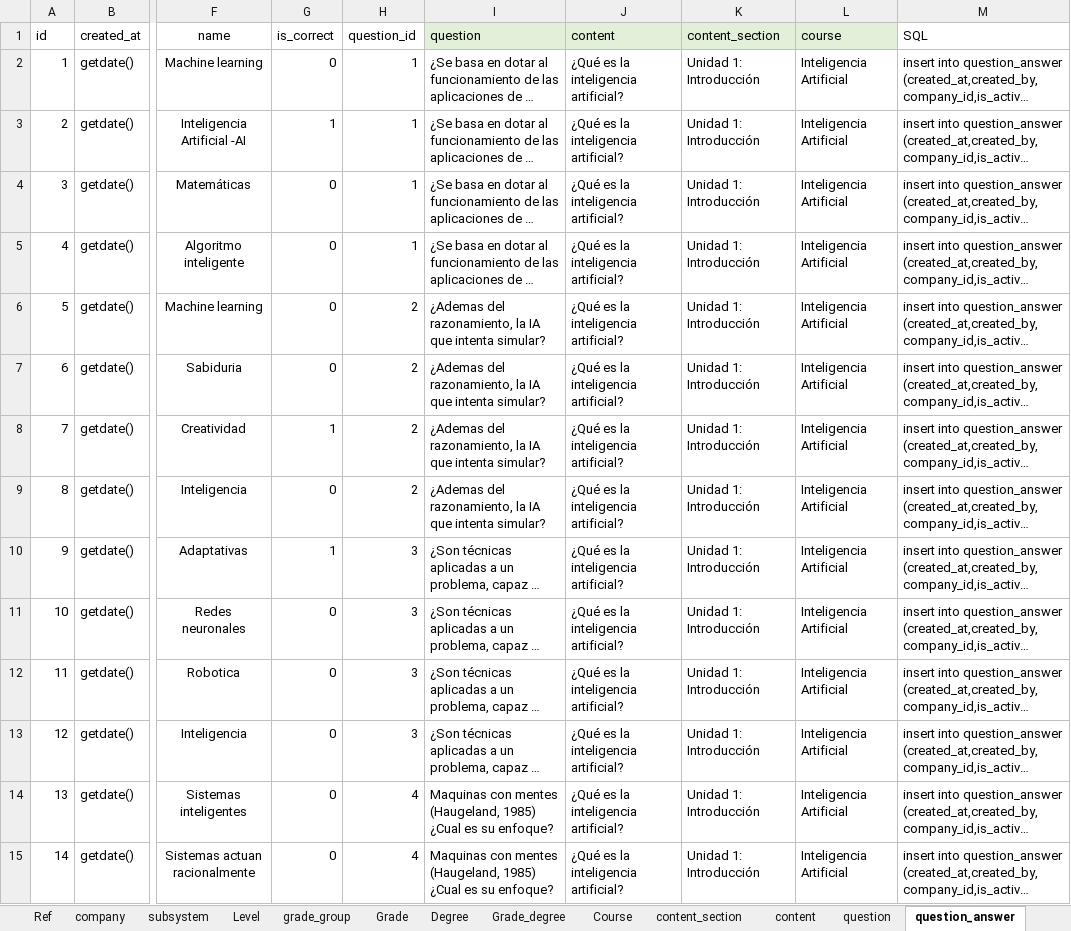
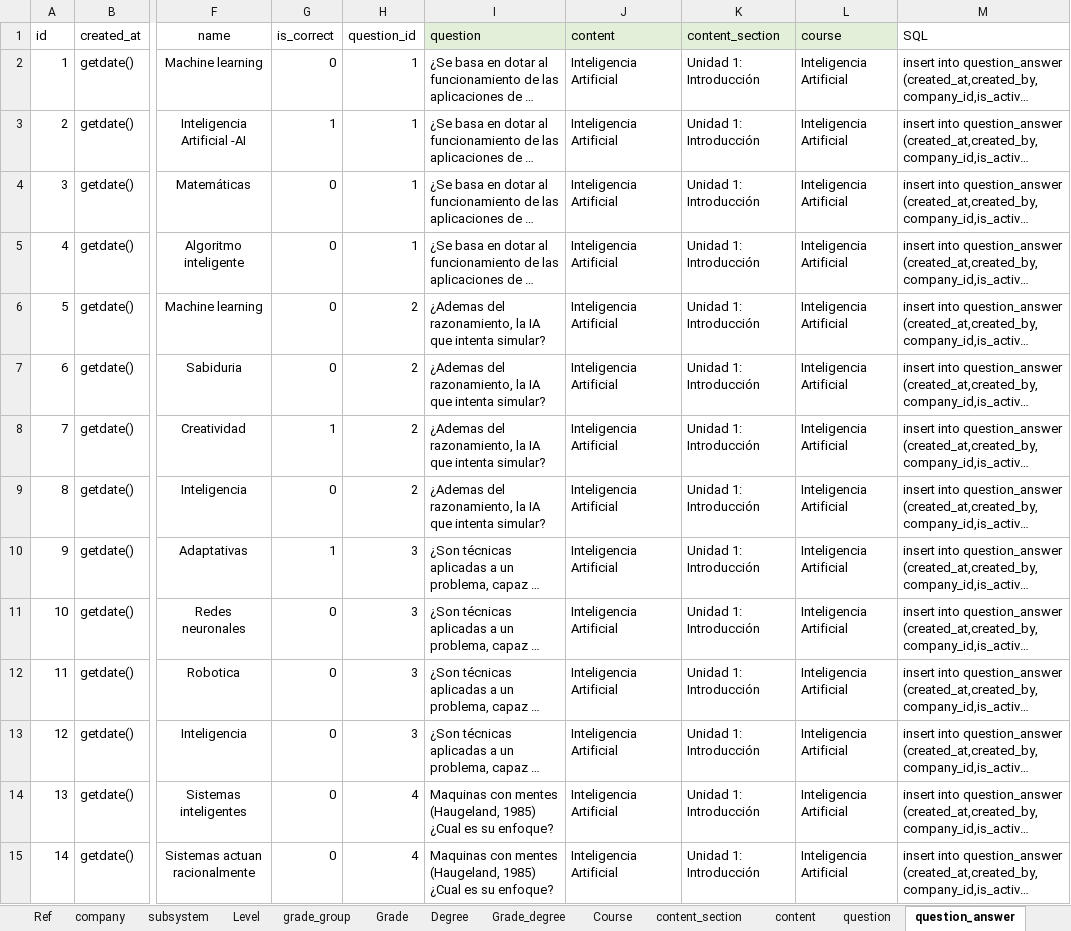
Before and after one commit to jorge190588/basedatosII, an Excel workbook: docker/files/RandomStudent/Education system.xlsx, sheet question_answer, drawn as a sheet; only a part is shown, gaps mark what is left out; long unchanged cells end in …; values as stored, in another font and other column widths than the file's, no borders; the diff covers the shown part only; the diff names each change by its address in the sheet, - before the commit and + after, or states it on an @@ line.

Commit message:
update excel document with education system

```diff
--- a/docker/files/RandomStudent/Education system.xlsx (sheet question_answer)
+++ b/docker/files/RandomStudent/Education system.xlsx (sheet question_answer)
-J2:J15 (content): ¿Qué es la inteligencia artificial?
+J2:J15 (content): Inteligencia Artificial
```
Also changed, not shown: 24 edited cells elsewhere in this sheet, sheet question, sheet MICROSERVICES, sheet company, sheet Course, sheet content, sheet Grade_degree, formulas that keep their value.
